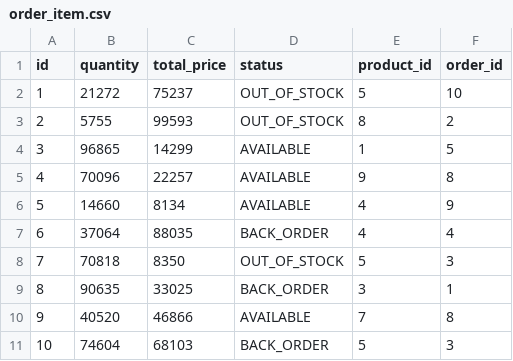
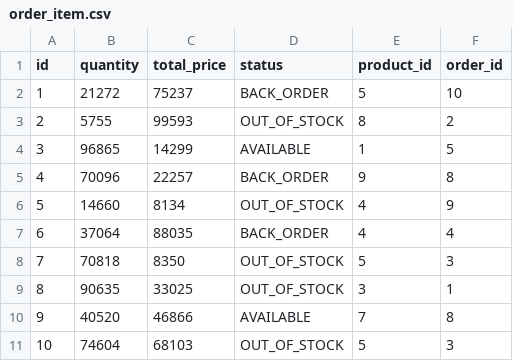
Before and after one commit to warnonphilippe/esGtw, a CSV file: src/main/resources/config/liquibase/data/order_item.csv, drawn as a sheet.

```diff
--- a/src/main/resources/config/liquibase/data/order_item.csv
+++ b/src/main/resources/config/liquibase/data/order_item.csv
@@ -1,11 +1,11 @@
 id;quantity;total_price;status;product_id;order_id
-1;21272;75237;OUT_OF_STOCK;5;10
+1;21272;75237;BACK_ORDER;5;10
 2;5755;99593;OUT_OF_STOCK;8;2
 3;96865;14299;AVAILABLE;1;5
-4;70096;22257;AVAILABLE;9;8
-5;14660;8134;AVAILABLE;4;9
+4;70096;22257;BACK_ORDER;9;8
+5;14660;8134;OUT_OF_STOCK;4;9
 6;37064;88035;BACK_ORDER;4;4
 7;70818;8350;OUT_OF_STOCK;5;3
-8;90635;33025;BACK_ORDER;3;1
+8;90635;33025;OUT_OF_STOCK;3;1
 9;40520;46866;AVAILABLE;7;8
-10;74604;68103;BACK_ORDER;5;3
+10;74604;68103;OUT_OF_STOCK;5;3
```
Also changed, not shown: src/main/resources/config/liquibase/data/customer.csv, src/main/resources/config/liquibase/data/product.csv, 21 other files.
